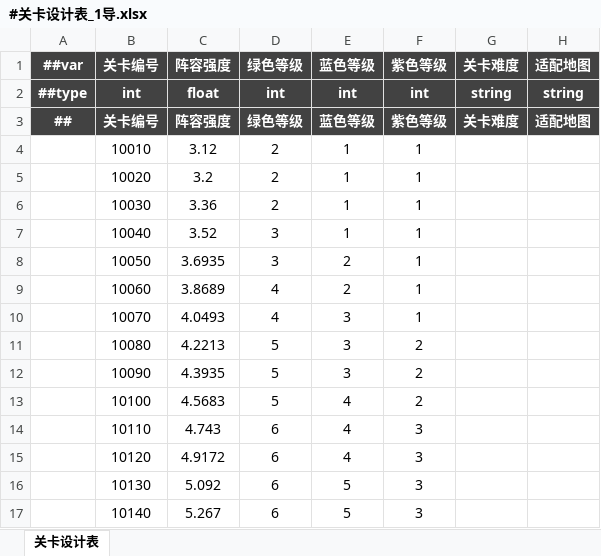
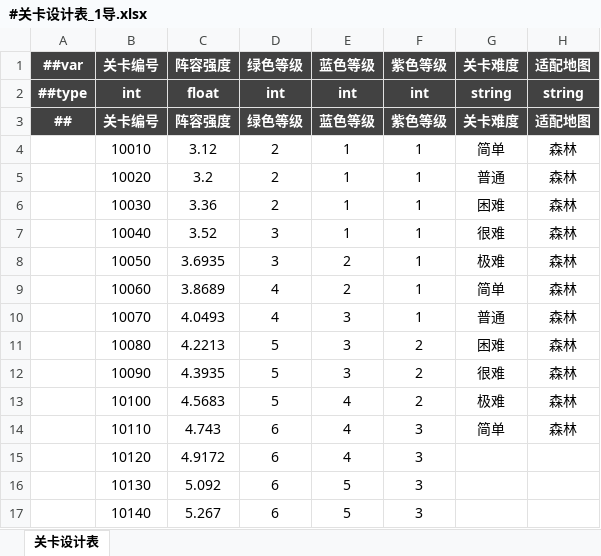
Before and after one commit to OmiGame/---TetrisBattle.MathTools---, an Excel workbook: 新数据生成/#关卡设计表_1导.xlsx, sheet 关卡设计表, drawn as a sheet; only a part is shown; values as stored, in another font and other column widths than the file's, no borders; the diff names each change by its address in the sheet, - before the commit and + after, or states it on an @@ line.

```diff
--- a/新数据生成/#关卡设计表_1导.xlsx (sheet 关卡设计表)
+++ b/新数据生成/#关卡设计表_1导.xlsx (sheet 关卡设计表)
-G4 (关卡难度): (empty)
+G4 (关卡难度): 简单
-H4:H14 (适配地图): (empty)
+H4:H14 (适配地图): 森林
-G5 (关卡难度): (empty)
+G5 (关卡难度): 普通
-G6 (关卡难度): (empty)
+G6 (关卡难度): 困难
-G7 (关卡难度): (empty)
+G7 (关卡难度): 很难
-G8 (关卡难度): (empty)
+G8 (关卡难度): 极难
-G9 (关卡难度): (empty)
+G9 (关卡难度): 简单
-G10 (关卡难度): (empty)
+G10 (关卡难度): 普通
-G11 (关卡难度): (empty)
+G11 (关卡难度): 困难
-G12 (关卡难度): (empty)
+G12 (关卡难度): 很难
-G13 (关卡难度): (empty)
+G13 (关卡难度): 极难
-G14 (关卡难度): (empty)
+G14 (关卡难度): 简单
```
Also changed, not shown: LubanConfig/MiniTemplate/Datas/__tables__.xlsx, LubanConfig/MiniTemplate/Datas/生成数据/#关卡设计表_1导.xlsx, 20 other files.
